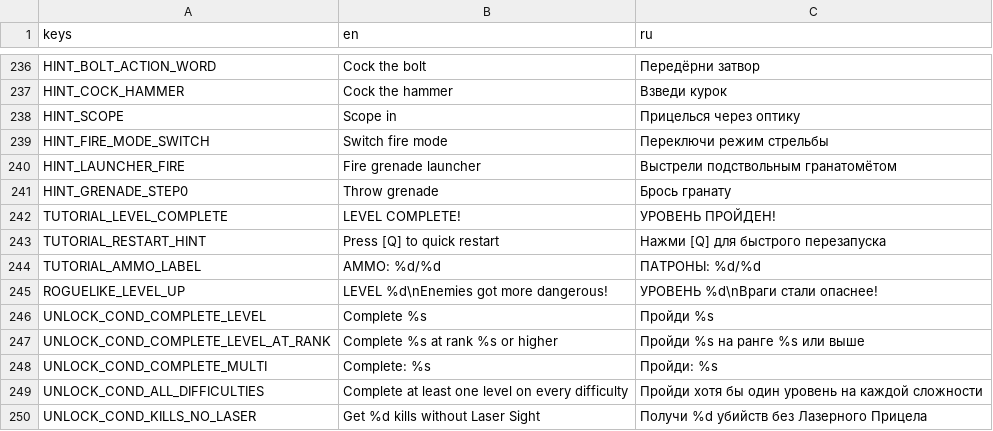
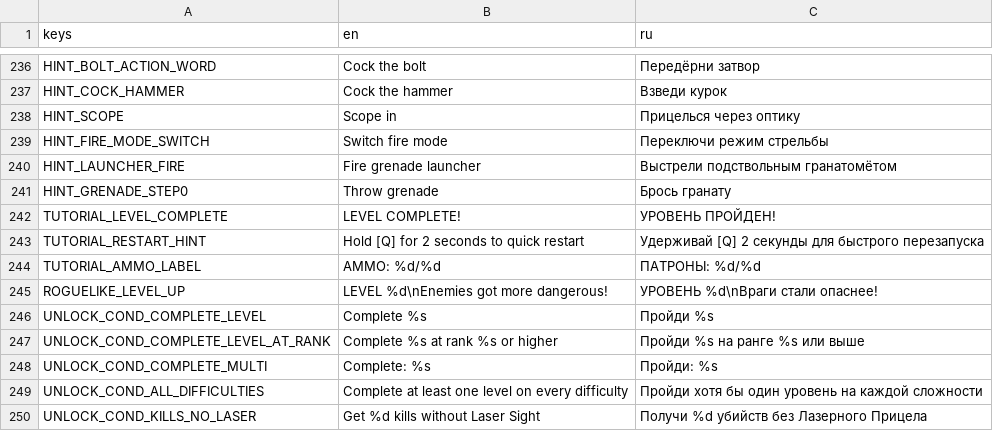
Before and after one commit to Jhon-Crow/godot-topdown-MVP, a CSV file: resources/translations/translations.csv, drawn as a sheet; only a part is shown, gaps mark what is left out.

Commit message:
Require holding Q to quick restart

```diff
--- a/resources/translations/translations.csv
+++ b/resources/translations/translations.csv
@@ -242,3 +242,3 @@ HINT_GRENADE_STEP0,Throw grenade,Брось гранату
 TUTORIAL_LEVEL_COMPLETE,LEVEL COMPLETE!,УРОВЕНЬ ПРОЙДЕН!
-TUTORIAL_RESTART_HINT,Press [Q] to quick restart,Нажми [Q] для быстрого перезапуска
+TUTORIAL_RESTART_HINT,Hold [Q] for 2 seconds to quick restart,Удерживай [Q] 2 секунды для быстрого перезапуска
 TUTORIAL_AMMO_LABEL,AMMO: %d/%d,ПАТРОНЫ: %d/%d
```
Also changed, not shown: 3 other files.
